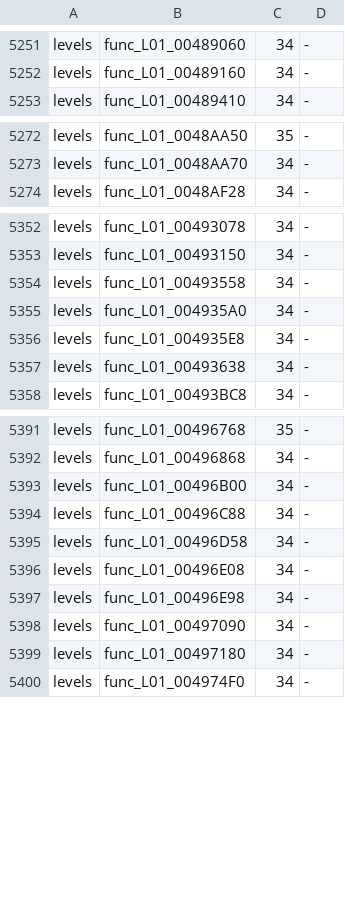
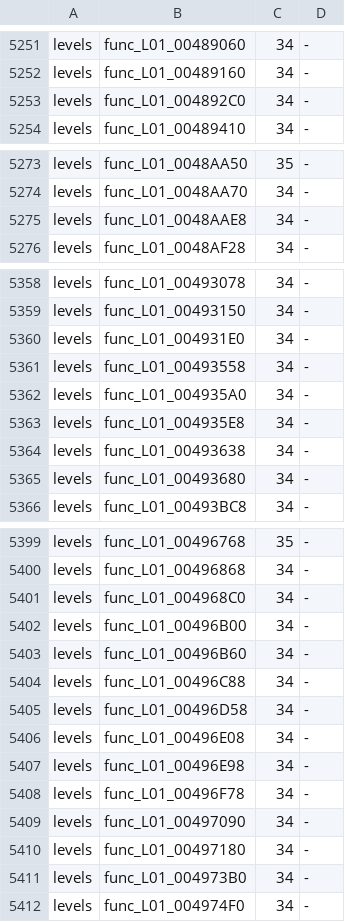
Before and after one commit to bigbeno37/rac3-decomp, a TSV file: config/us/built.tsv, drawn as a sheet; only a part is shown, gaps mark what is left out; the diff covers the shown part only.

Commit message:
chore(us): the NTSC-U carry after 20 matches
tools/carry_us.sh's steps for NTSC-U level_01 level_02 level_03 level_04 level_05 level_06 level_07 level_08 level_09 level_10 level_11 level_12 level_13 level_14 level_16 level_17 level_18 level_19 level_20 level_21 level_22 level_23 level_24 level_26 level_27 level_28 level_29 level_30 level_31 level_32 level_33 level_34 level_35 level_36 (version_map.py --write; c_objects.py's compile of the 20 changed files' functions; asm_build.py --version us --c: MATCH; c_objects.py --collect; both progress reports): tools/version_map.py --check passed
python3 tools/build.py --target all: MATCH frontbin.bin, MATCH boot_elf.bin, MATCH i5bootn.bin
python3 tools/build_levels.py 01 02 03 04 05 06 07 08 09 10 11 12 13 14 16 17 18 19 20 21 22 23 24 26 27 28 29 30 31 32 33 34 35 36: 34 of 34 levels match (with these sources, before the NTSC-U carry; 01 again after it)
python3 tests/check_repository.py: passed apart from the progress reports, which the maintainer refreshes
python3 -m unittest discover -s tests: 214 tests OK
python3 tools/progress.py --check: the versions are in step; the reports are the maintainer's to refresh

```diff
--- a/config/us/built.tsv
+++ b/config/us/built.tsv
@@ -5252,2 +5252,3 @@ levels	func_L01_00489060	34	-
 levels	func_L01_00489160	34	-
+levels	func_L01_004892C0	34	-
 levels	func_L01_00489410	34	-
@@ -5273,2 +5274,3 @@ levels	func_L01_0048AA50	35	-
 levels	func_L01_0048AA70	34	-
+levels	func_L01_0048AAE8	34	-
 levels	func_L01_0048AF28	34	-
@@ -5353,2 +5359,3 @@ levels	func_L01_00493078	34	-
 levels	func_L01_00493150	34	-
+levels	func_L01_004931E0	34	-
 levels	func_L01_00493558	34	-
@@ -5357,2 +5364,3 @@ levels	func_L01_004935E8	34	-
 levels	func_L01_00493638	34	-
+levels	func_L01_00493680	34	-
 levels	func_L01_00493BC8	34	-
@@ -5392,3 +5400,5 @@ levels	func_L01_00496768	35	-
 levels	func_L01_00496868	34	-
+levels	func_L01_004968C0	34	-
 levels	func_L01_00496B00	34	-
+levels	func_L01_00496B60	34	-
 levels	func_L01_00496C88	34	-
@@ -5397,4 +5407,6 @@ levels	func_L01_00496E08	34	-
 levels	func_L01_00496E98	34	-
+levels	func_L01_00496F78	34	-
 levels	func_L01_00497090	34	-
 levels	func_L01_00497180	34	-
+levels	func_L01_004973B0	34	-
 levels	func_L01_004974F0	34	-
```
Also changed, not shown: 4 added rows elsewhere in this file, 1 other file.
